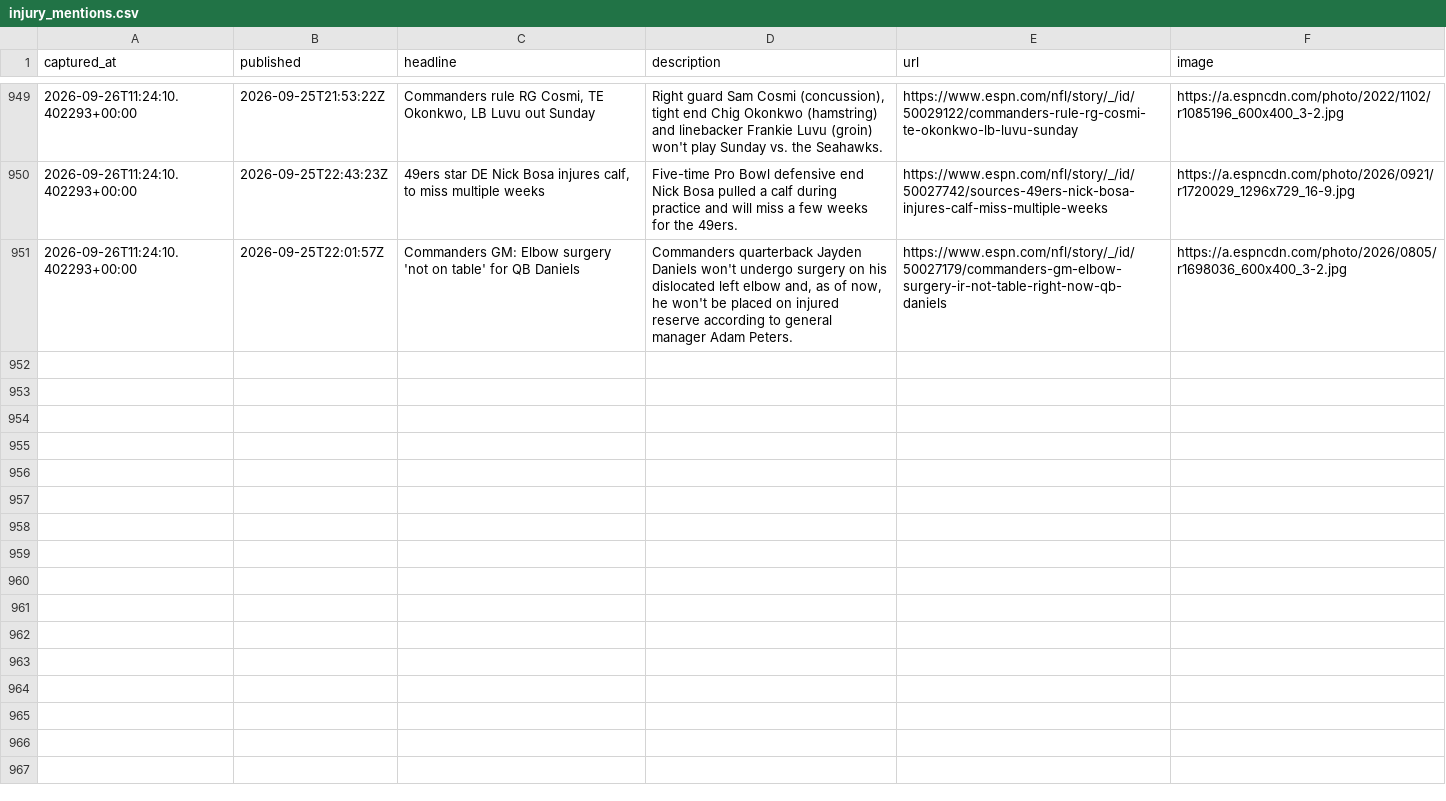
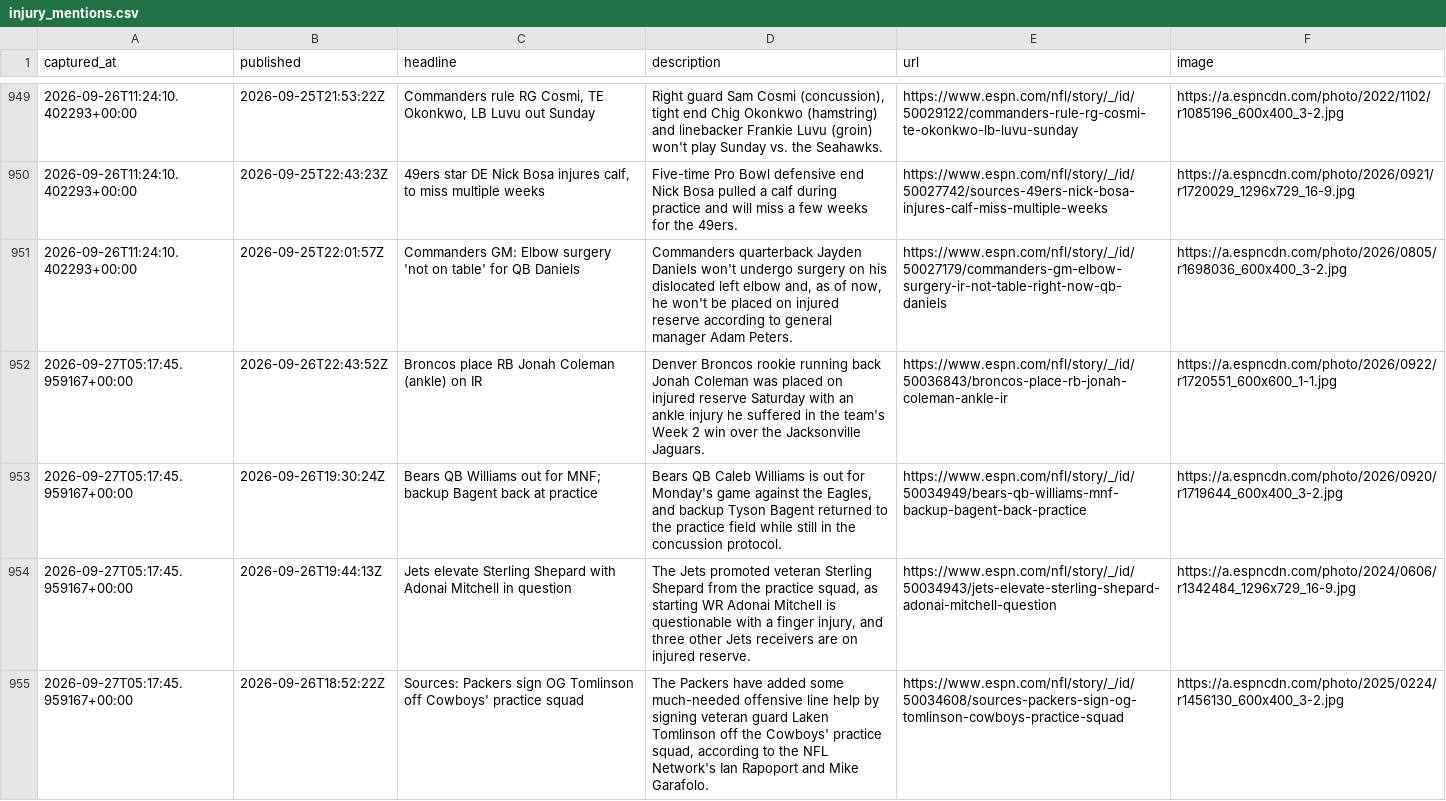
Before and after one commit to cmhart13-boop/OneMoreShiva-Native, a CSV file: data/injury_mentions.csv, drawn as a sheet; only a part is shown, gaps mark what is left out; the diff covers the shown part only.

```diff
--- a/data/injury_mentions.csv
+++ b/data/injury_mentions.csv
@@ -951 +951,5 @@ captured_at,published,headline,description,url,image
 2026-09-26T11:24:10.402293+00:00,2026-09-25T22:01:57Z,Commanders GM: Elbow surgery 'not on table' for QB Daniels,"Commanders quarterback Jayden Daniels won't undergo surgery on his dislocated left elbow and, as of now, he won't be placed on injured reserve according to general manager Adam Peters.",https://www.espn.com/nfl/story/_/id/50027179/commanders-gm-elbow-surgery-ir-not-table-right-now-qb-daniels,https://a.espncdn.com/photo/2026/0805/r1698036_600x400_3-2.jpg
+2026-09-27T05:17:45.959167+00:00,2026-09-26T22:43:52Z,Broncos place RB Jonah Coleman (ankle) on IR,Denver Broncos rookie running back Jonah Coleman was placed on injured reserve Saturday with an ankle injury he suffered in the team's Week 2 win over the Jacksonville Jaguars.,https://www.espn.com/nfl/story/_/id/50036843/broncos-place-rb-jonah-coleman-ankle-ir,https://a.espncdn.com/photo/2026/0922/r1720551_600x600_1-1.jpg
+2026-09-27T05:17:45.959167+00:00,2026-09-26T19:30:24Z,Bears QB Williams out for MNF; backup Bagent back at practice,"Bears QB Caleb Williams is out for Monday's game against the Eagles, and backup Tyson Bagent returned to the practice field while still in the concussion protocol.",https://www.espn.com/nfl/story/_/id/50034949/bears-qb-williams-mnf-backup-bagent-back-practice,https://a.espncdn.com/photo/2026/0920/r1719644_600x400_3-2.jpg
+2026-09-27T05:17:45.959167+00:00,2026-09-26T19:44:13Z,Jets elevate Sterling Shepard with Adonai Mitchell in question,"The Jets promoted veteran Sterling Shepard from the practice squad, as starting WR Adonai Mitchell is questionable with a finger injury, and three other Jets receivers are on injured reserve.",https://www.espn.com/nfl/story/_/id/50034943/jets-elevate-sterling-shepard-adonai-mitchell-question,https://a.espncdn.com/photo/2024/0606/r1342484_1296x729_16-9.jpg
+2026-09-27T05:17:45.959167+00:00,2026-09-26T18:52:22Z,Sources: Packers sign OG Tomlinson off Cowboys' practice squad,"The Packers have added some much-needed offensive line help by signing veteran guard Laken Tomlinson off the Cowboys' practice squad, according to the NFL Network's Ian Rapoport and Mike Garafolo.",https://www.espn.com/nfl/story/_/id/50034608/sources-packers-sign-og-tomlinson-cowboys-practice-squad,https://a.espncdn.com/photo/2025/0224/r1456130_600x400_3-2.jpg
```
Also changed, not shown: 3 added rows elsewhere in this file, 2 other files.
